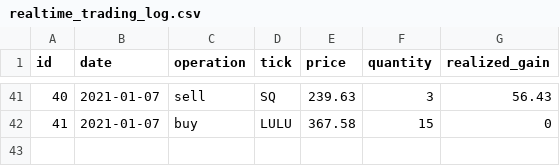
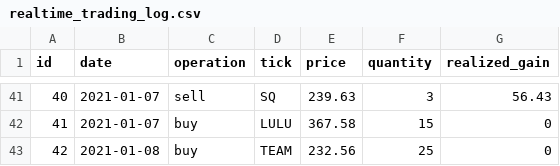
Before and after one commit to Onenightcarnival/stock-short-term-trade-test, a CSV file: realtime_trading_log.csv, drawn as a sheet; only a part is shown, gaps mark what is left out; the diff names each change by its address in the sheet, - before the commit and + after, or states it on an @@ line.

Commit message:
2021-01-08

```diff
--- a/realtime_trading_log.csv
+++ b/realtime_trading_log.csv
+row 43: 42 | 2021-01-08 | buy | TEAM | 232.56 | 25 | 0
```
